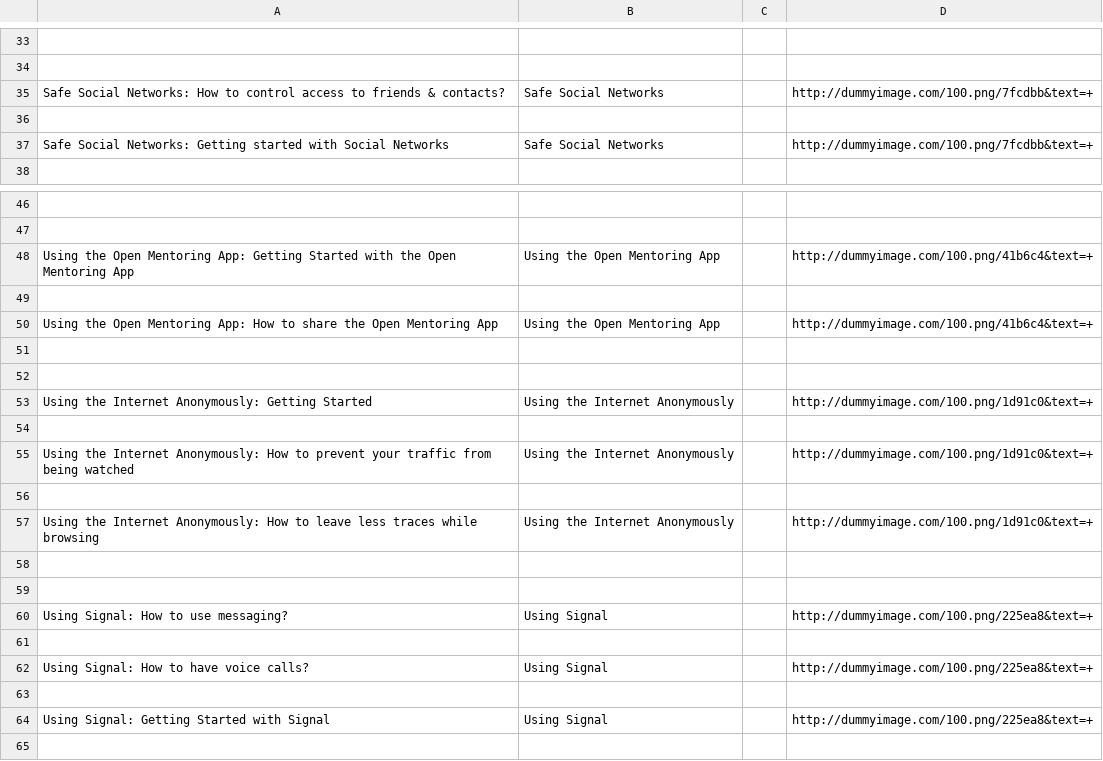
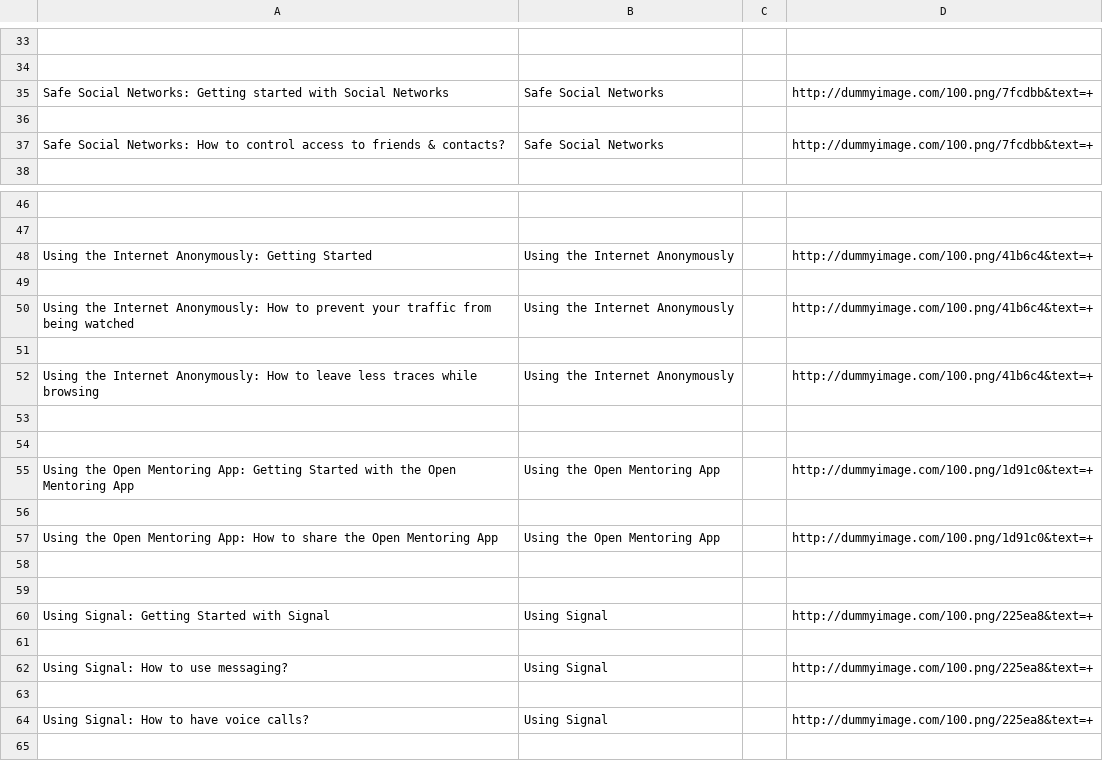
Before and after one commit to iilab/openmentoring-web, a CSV file: citizen/elements.csv, drawn as a sheet; only a part is shown, gaps mark what is left out; removed rows and columns are numbered as before the commit, all else as after; the diff covers the shown part only; the diff names each change by its address in the sheet, - before the commit and + after, or states it on an @@ line.

```diff
--- a/citizen/elements.csv
+++ b/citizen/elements.csv
@@ row 37 moved to row 35: Safe Social Networks: Getting started wi… @@
+row 36: (empty)
-row 36: (empty)
-A48: Using the Open Mentoring App: Getting Started with the Open Mentoring App
+A48: Using the Internet Anonymously: Getting Started
-B48: Using the Open Mentoring App
+B48: Using the Internet Anonymously
-A50: Using the Open Mentoring App: How to share the Open Mentoring App
+A50: Using the Internet Anonymously: How to prevent your traffic from being watched
-B50: Using the Open Mentoring App
+B50: Using the Internet Anonymously
+row 51: (empty)
+row 52: Using the Internet Anonymously: How to leave less traces while browsing | Using the Internet Anonymously |  | http://dummyimage.com/100.png/41b6c4&text=+
-A55: Using the Internet Anonymously: Getting Started
+A55: Using the Open Mentoring App: Getting Started with the Open Mentoring App
-B55: Using the Internet Anonymously
+B55: Using the Open Mentoring App
-A57: Using the Internet Anonymously: How to prevent your traffic from being watched
+A57: Using the Open Mentoring App: How to share the Open Mentoring App
-B57: Using the Internet Anonymously
+B57: Using the Open Mentoring App
-row 57: Using the Internet Anonymously: How to leave less traces while browsing | Using the Internet Anonymously |  | http://dummyimage.com/100.png/1d91c0&text=+
@@ row 64 moved to row 60: Using Signal: Getting Started with Signa… @@
-row 63: (empty)
```
Also changed, not shown: 25 added rows, 25 removed rows and 16 edited cells elsewhere in this file, 51 other files.
